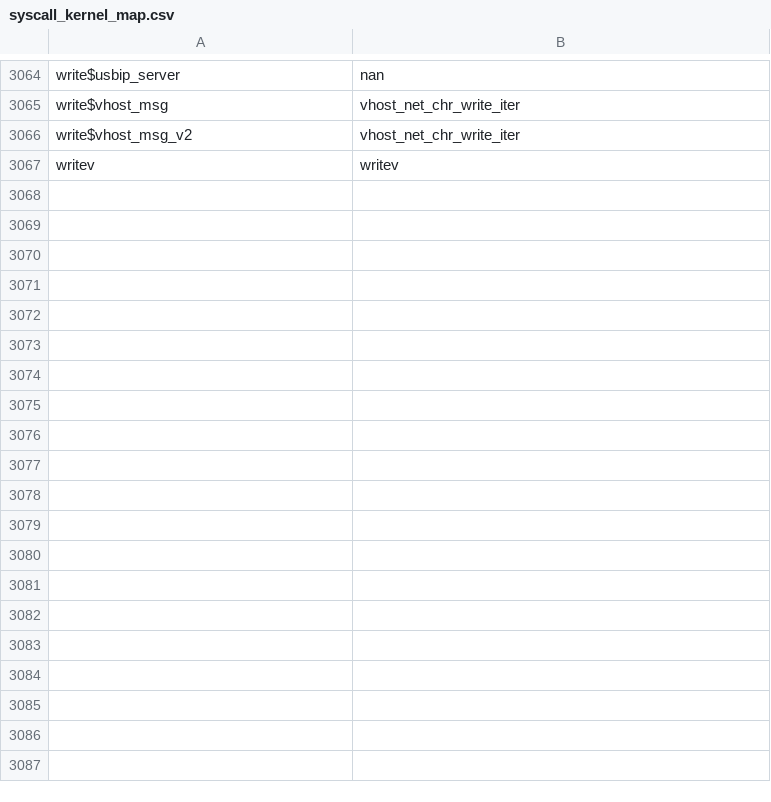
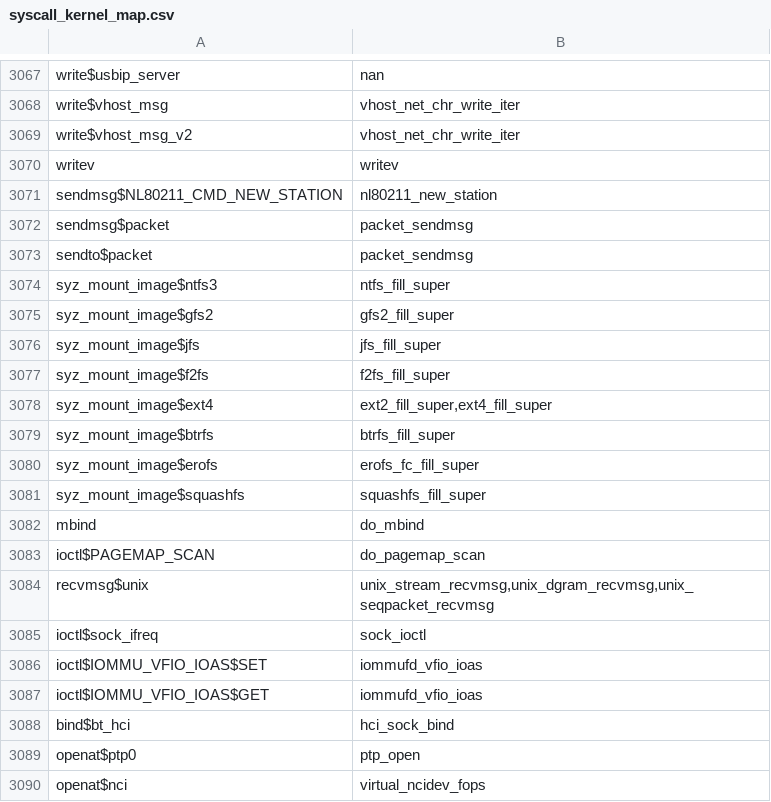
Before and after one commit to harperchen/StateRepro, a CSV file: crawler/mysyzdirect/syscall_kernel_map.csv, drawn as a sheet; only a part is shown, gaps mark what is left out; the diff covers the shown part only.

```diff
--- a/crawler/mysyzdirect/syscall_kernel_map.csv
+++ b/crawler/mysyzdirect/syscall_kernel_map.csv
@@ -3067 +3070,21 @@ write$vhost_msg_v2,vhost_net_chr_write_iter
 writev,writev
+sendmsg$NL80211_CMD_NEW_STATION,nl80211_new_station
+sendmsg$packet,packet_sendmsg
+sendto$packet,packet_sendmsg
+syz_mount_image$ntfs3,ntfs_fill_super
+syz_mount_image$gfs2,gfs2_fill_super
+syz_mount_image$jfs,jfs_fill_super
+syz_mount_image$f2fs,f2fs_fill_super
+syz_mount_image$ext4,"ext2_fill_super,ext4_fill_super"
+syz_mount_image$btrfs,btrfs_fill_super
+syz_mount_image$erofs,erofs_fc_fill_super
+syz_mount_image$squashfs,squashfs_fill_super
+mbind,do_mbind
+ioctl$PAGEMAP_SCAN,do_pagemap_scan
+recvmsg$unix,"unix_stream_recvmsg,unix_dgram_recvmsg,unix_seqpacket_recvmsg"
+ioctl$sock_ifreq,sock_ioctl
+ioctl$IOMMU_VFIO_IOAS$SET,iommufd_vfio_ioas
+ioctl$IOMMU_VFIO_IOAS$GET,iommufd_vfio_ioas
+bind$bt_hci,hci_sock_bind
+openat$ptp0,ptp_open
+openat$nci,virtual_ncidev_fops
```
Also changed, not shown: 17 added rows and 21 edited cells elsewhere in this file, 3 other files.
